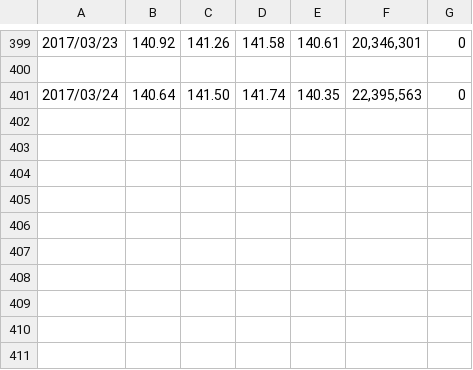
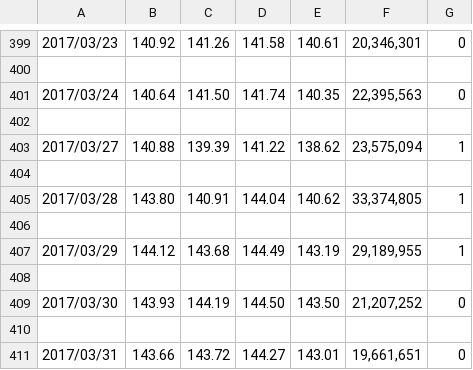
Before and after one commit to hearmstinj/pp2, a CSV file: web/statisticsdashboard/phpfiles/CSV/aapl_QuoteMovements.csv, drawn as a sheet; only a part is shown, gaps mark what is left out; the diff names each change by its address in the sheet, - before the commit and + after, or states it on an @@ line.

```diff
--- a/web/statisticsdashboard/phpfiles/CSV/aapl_QuoteMovements.csv
+++ b/web/statisticsdashboard/phpfiles/CSV/aapl_QuoteMovements.csv
+row 402: (empty)
+row 403: 2017/03/27 | 140.88 | 139.39 | 141.22 | 138.62 | 23,575,094 | 1
+row 404: (empty)
+row 405: 2017/03/28 | 143.80 | 140.91 | 144.04 | 140.62 | 33,374,805 | 1
+row 406: (empty)
+row 407: 2017/03/29 | 144.12 | 143.68 | 144.49 | 143.19 | 29,189,955 | 1
+row 408: (empty)
+row 409: 2017/03/30 | 143.93 | 144.19 | 144.50 | 143.50 | 21,207,252 | 0
+row 410: (empty)
+row 411: 2017/03/31 | 143.66 | 143.72 | 144.27 | 143.01 | 19,661,651 | 0
```
Also changed, not shown: web/statisticsdashboard/phpfiles/CSV/aapl_HistoricalQuotes.csv, web/statisticsdashboard/phpfiles/CSV/amzn_HistoricalQuotes.csv, 30 other files.
